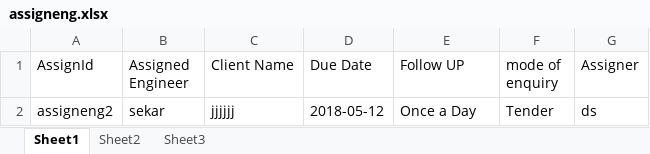
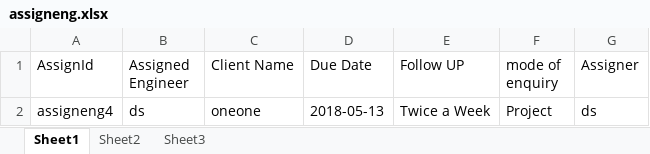
Before and after one commit to dhanasekar13/final-project, an Excel workbook: src/excel/assigneng.xlsx, sheet Sheet1, drawn as a sheet; values as stored, in another font and other column widths than the file's, no borders; removed rows and columns are numbered as before the commit, all else as after; the diff names each change by its address in the sheet, - before the commit and + after, or states it on an @@ line.

```diff
--- a/src/excel/assigneng.xlsx (sheet Sheet1)
+++ b/src/excel/assigneng.xlsx (sheet Sheet1)
-row 2: assigneng2 | sekar | jjjjjj | 2018-05-12 | Once a Day | Tender | ds
+row 2: assigneng4 | ds | oneone | 2018-05-13 | Twice a Week | Project | ds
```
Also changed, not shown: src/excel/Project Enquiry Register - 18-19 Template.xlsx, src/excel/customer.xlsx, 5 other files.
